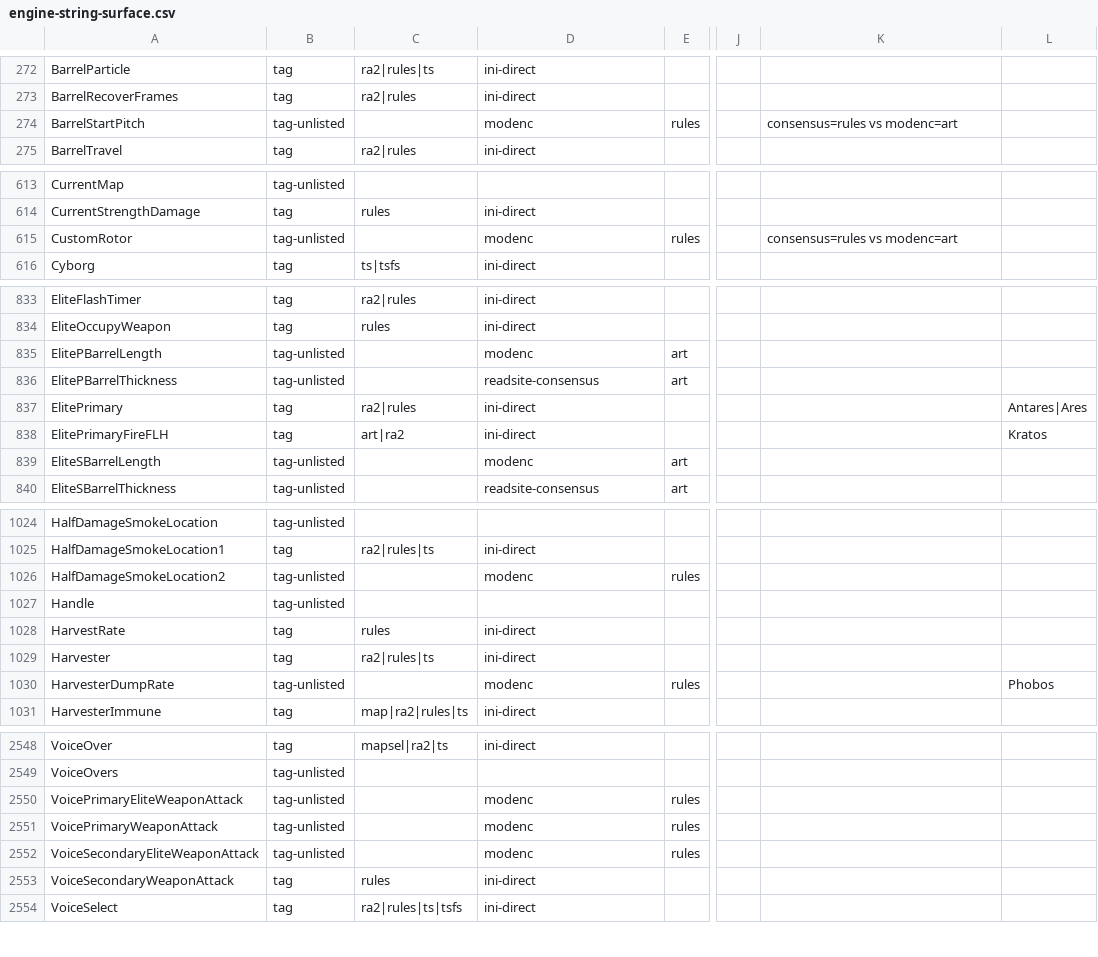
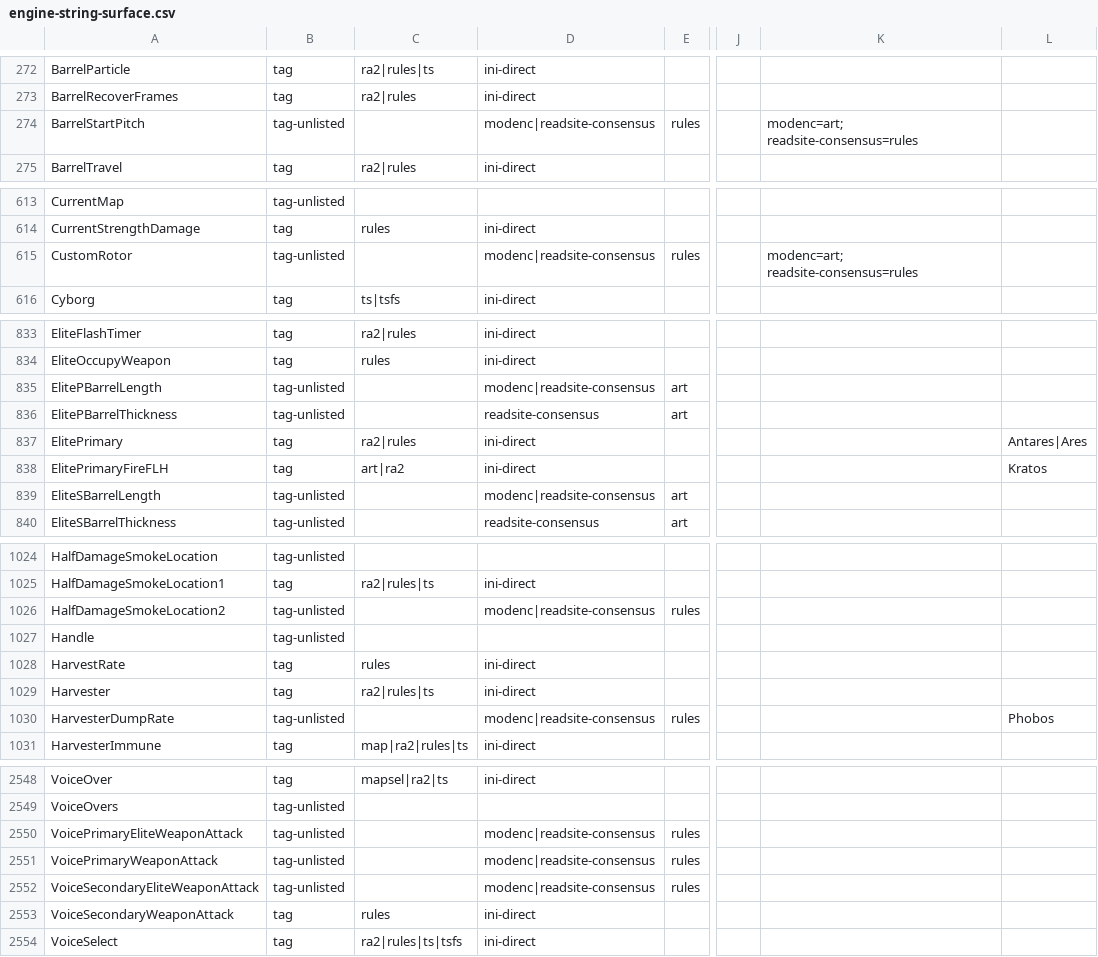
Before and after one commit to SethGekco/YR-Hook-Encyclopedia, a CSV file: registry/engine-string-surface.csv, drawn as a sheet; only a part is shown, gaps mark what is left out; the diff covers the shown part only; the diff names each change by its address in the sheet, - before the commit and + after, or states it on an @@ line.

```diff
--- a/registry/engine-string-surface.csv
+++ b/registry/engine-string-surface.csv
-D274: modenc
+D274: modenc|readsite-consensus
-K274: consensus=rules vs modenc=art
+K274: modenc=art; readsite-consensus=rules
-D615: modenc
+D615: modenc|readsite-consensus
-K615: consensus=rules vs modenc=art
+K615: modenc=art; readsite-consensus=rules
-D835: modenc
+D835: modenc|readsite-consensus
-D839: modenc
+D839: modenc|readsite-consensus
-D1026: modenc
+D1026: modenc|readsite-consensus
-D1030: modenc
+D1030: modenc|readsite-consensus
-D2550:D2552: modenc
+D2550:D2552: modenc|readsite-consensus
```
Also changed, not shown: 63 edited cells elsewhere in this file, 4 other files.
